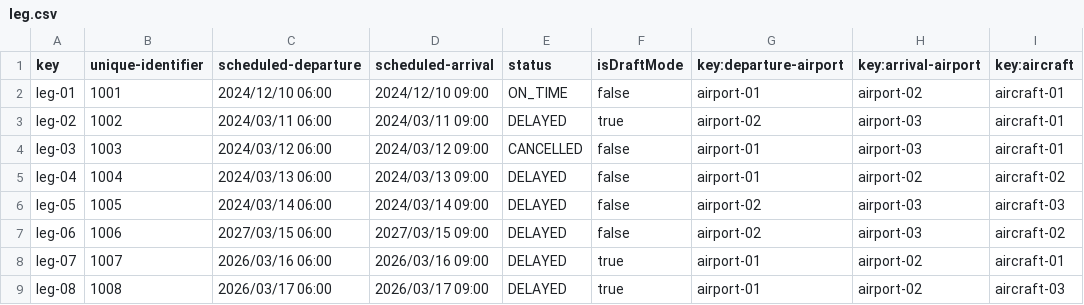
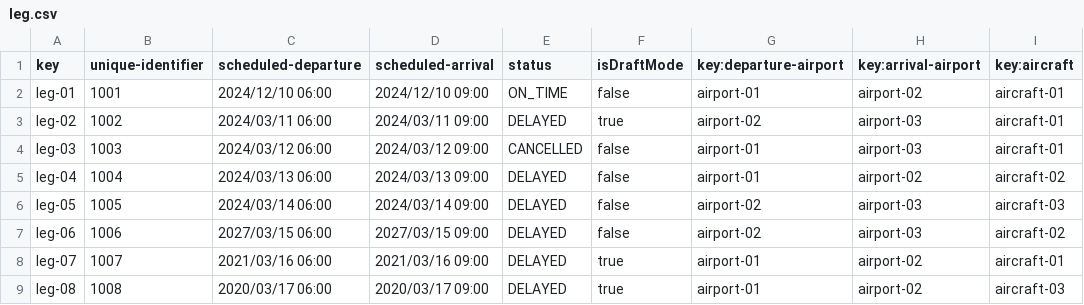
Before and after one commit to FranciscoFernandezN/Acme-ANS, a CSV file: src/main/resources/WEB-INF/data/sample/leg.csv, drawn as a sheet; only a part is shown; the diff names each change by its address in the sheet, - before the commit and + after, or states it on an @@ line.

```diff
--- a/src/main/resources/WEB-INF/data/sample/leg.csv
+++ b/src/main/resources/WEB-INF/data/sample/leg.csv
-C8 (scheduled-departure): 2026/03/16 06:00
+C8 (scheduled-departure): 2021/03/16 06:00
-D8 (scheduled-arrival): 2026/03/16 09:00
+D8 (scheduled-arrival): 2021/03/16 09:00
-C9 (scheduled-departure): 2026/03/17 06:00
+C9 (scheduled-departure): 2020/03/17 06:00
-D9 (scheduled-arrival): 2026/03/17 09:00
+D9 (scheduled-arrival): 2020/03/17 09:00
```
Also changed, not shown: 1 other file.
